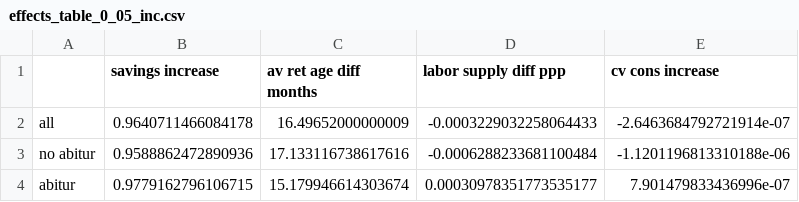
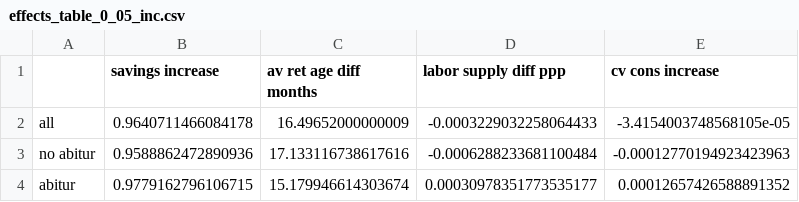
Before and after one commit to PolicyUncertainty/analysis, a CSV file: output/tables/effects_table_0_05_inc.csv, drawn as a sheet.

```diff
--- a/output/tables/effects_table_0_05_inc.csv
+++ b/output/tables/effects_table_0_05_inc.csv
@@ -1,4 +1,4 @@
 ,savings increase,av ret age diff months,labor supply diff ppp,cv cons increase
-all,0.9640711466084178,16.49652000000009,-0.0003229032258064433,-2.6463684792721914e-07
-no abitur,0.9588862472890936,17.133116738617616,-0.0006288233681100484,-1.1201196813310188e-06
-abitur,0.9779162796106715,15.179946614303674,0.00030978351773535177,7.901479833436996e-07
+all,0.9640711466084178,16.49652000000009,-0.0003229032258064433,-3.4154003748568105e-05
+no abitur,0.9588862472890936,17.133116738617616,-0.0006288233681100484,-0.00012770194923423963
+abitur,0.9779162796106715,15.179946614303674,0.00030978351773535177,0.00012657426588891352
```
Also changed, not shown: output/tables/effects_table_0_1_inc.csv, output/tables/effects_table_no_uncertainty.csv, 6 other files.
